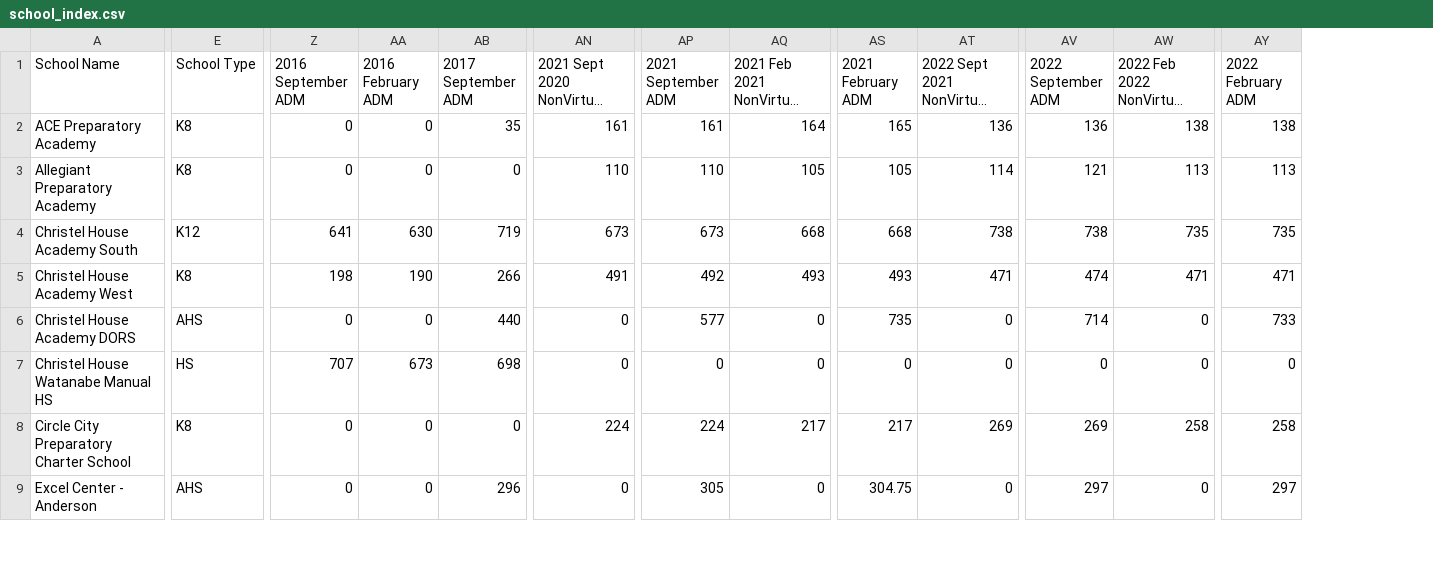
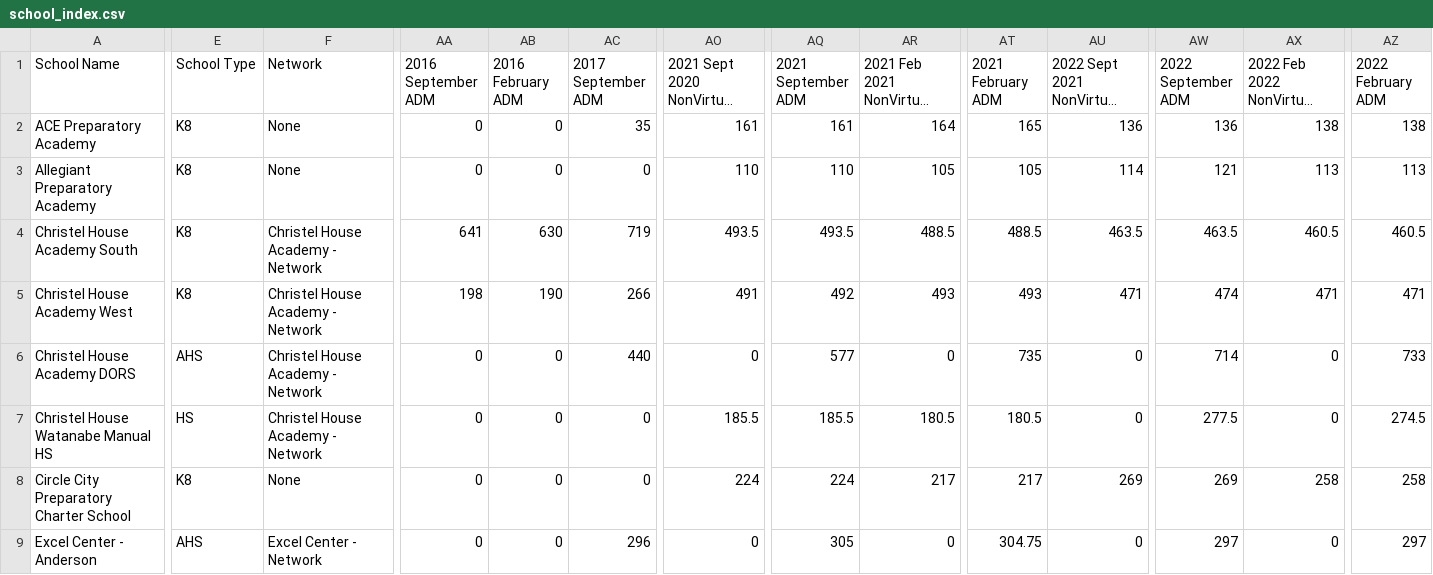
Before and after one commit to jbetley/school-dashboard, a CSV file: data/school_index.csv, drawn as a sheet; only a part is shown, gaps mark what is left out; long unchanged cells end in …; addresses are those after the commit; the diff covers the shown part only; the diff names each change by its address in the sheet, - before the commit and + after, or states it on an @@ line.

```diff
--- a/data/school_index.csv
+++ b/data/school_index.csv
+column F (Network), rows 2-9: None | None | Christel House Academy - Network | Christel House Academy - Network | Christel House Academy - Network | Christel House Academy - Network | None | Excel Center - Network
-E4 (School Type): K12
+E4 (School Type): K8
-AO4 (2021 Sept 2020 NonVirtual ADM): 673
+AO4 (2021 Sept 2020 NonVirtual ADM): 493.5
-AQ4 (2021 September ADM): 673
+AQ4 (2021 September ADM): 493.5
-AR4 (2021 Feb 2021 NonVirtual ADM): 668
+AR4 (2021 Feb 2021 NonVirtual ADM): 488.5
-AT4 (2021 February ADM): 668
+AT4 (2021 February ADM): 488.5
-AU4 (2022 Sept 2021 NonVirtual ADM): 738
+AU4 (2022 Sept 2021 NonVirtual ADM): 463.5
-AW4 (2022 September ADM): 738
+AW4 (2022 September ADM): 463.5
-AX4 (2022 Feb 2022 NonVirtual ADM): 735
+AX4 (2022 Feb 2022 NonVirtual ADM): 460.5
-AZ4 (2022 February ADM): 735
+AZ4 (2022 February ADM): 460.5
-AA7 (2016 September ADM): 707
+AA7 (2016 September ADM): 0
-AB7 (2016 February ADM): 673
+AB7 (2016 February ADM): 0
-AC7 (2017 September ADM): 698
+AC7 (2017 September ADM): 0
-AO7 (2021 Sept 2020 NonVirtual ADM): 0
+AO7 (2021 Sept 2020 NonVirtual ADM): 185.5
-AQ7 (2021 September ADM): 0
+AQ7 (2021 September ADM): 185.5
-AR7 (2021 Feb 2021 NonVirtual ADM): 0
+AR7 (2021 Feb 2021 NonVirtual ADM): 180.5
-AT7 (2021 February ADM): 0
+AT7 (2021 February ADM): 180.5
-AW7 (2022 September ADM): 0
+AW7 (2022 September ADM): 277.5
-AZ7 (2022 February ADM): 0
+AZ7 (2022 February ADM): 274.5
```
Also changed, not shown: 1 removed row and 23 edited cells elsewhere in this file, data/F-Excel Center - Anderson.csv, data/F-Excel Center - Gary.csv, 42 other files.
